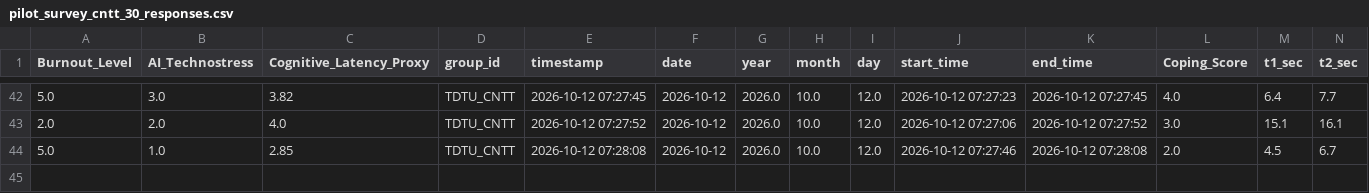
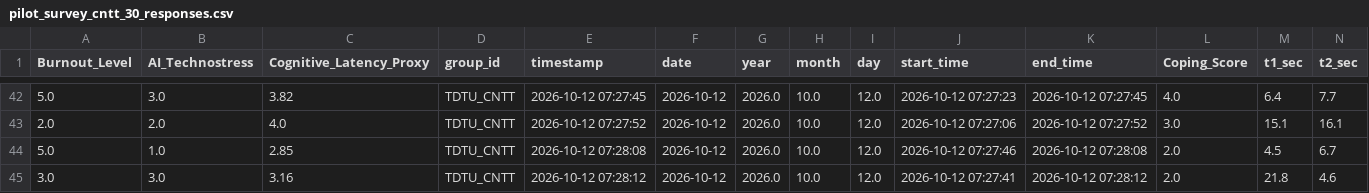
Before and after one commit to anonymous20252029-oss/faculty-technostress-tda, a CSV file: data/pilot_survey_cntt_30_responses.csv, drawn as a sheet; only a part is shown, gaps mark what is left out; rows hold the shown columns only; the diff names each change by its address in the sheet, - before the commit and + after, or states it on an @@ line.

Commit message:
feat: record response group TDTU_CNTT

```diff
--- a/data/pilot_survey_cntt_30_responses.csv
+++ b/data/pilot_survey_cntt_30_responses.csv
+row 45: 3.0 | 3.0 | 3.16 | TDTU_CNTT | 2026-10-12 07:28:12 | 2026-10-12 | 2026.0 | 10.0 | 12.0 | 2026-10-12 07:27:41 | 2026-10-12 07:28:12 | 2.0 | 21.8 | 4.6
```
